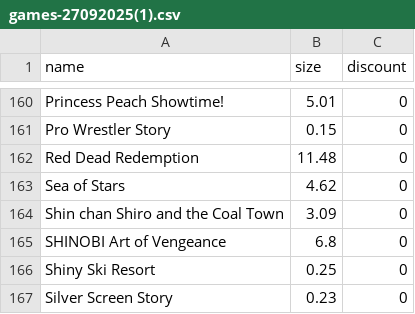
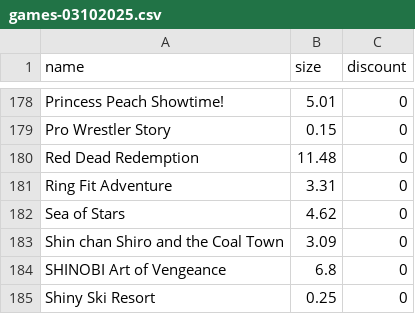
Before and after one commit to Tofan02/game_store, a CSV file: data/games-03102025.csv (was data/games-27092025(1).csv), drawn as a sheet; only a part is shown, gaps mark what is left out; the shorter side is filled out with more unchanged rows; the diff covers the shown part only.

```diff
--- a/data/games-27092025(1).csv
+++ b/data/games-03102025.csv
@@ -162,2 +180,3 @@ Pro Wrestler Story;0.15;0
 Red Dead Redemption;11.48;0
+Ring Fit Adventure;3.31;0
 Sea of Stars;4.62;0
```
Also changed, not shown: 22 added rows elsewhere in this file, 1 other file.
